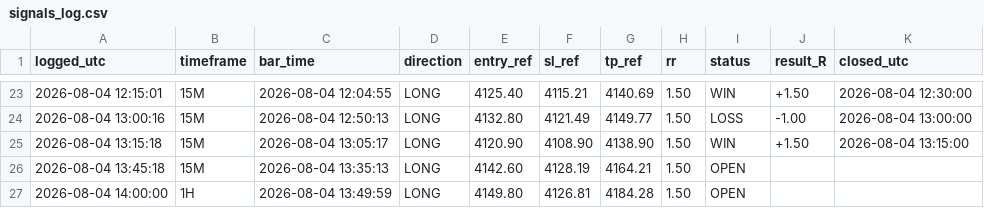
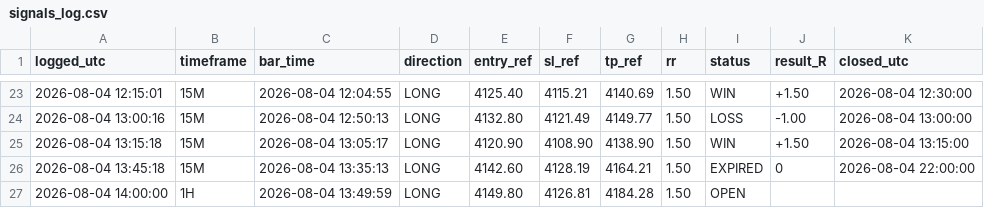
Before and after one commit to Edoardotrade/-xauusd-signal-bot, a CSV file: signals_log.csv, drawn as a sheet; only a part is shown, gaps mark what is left out.

Commit message:
log/stato: aggiornamento (engine)

```diff
--- a/signals_log.csv
+++ b/signals_log.csv
@@ -25,3 +25,3 @@ logged_utc,timeframe,bar_time,direction,entry_ref,sl_ref,tp_ref,rr,status,result
 2026-08-04 13:15:18,15M,2026-08-04 13:05:17,LONG,4120.90,4108.90,4138.90,1.50,WIN,+1.50,2026-08-04 13:15:00
-2026-08-04 13:45:18,15M,2026-08-04 13:35:13,LONG,4142.60,4128.19,4164.21,1.50,OPEN,,
+2026-08-04 13:45:18,15M,2026-08-04 13:35:13,LONG,4142.60,4128.19,4164.21,1.50,EXPIRED,0,2026-08-04 22:00:00
 2026-08-04 14:00:00,1H,2026-08-04 13:49:59,LONG,4149.80,4126.81,4184.28,1.50,OPEN,,
```
